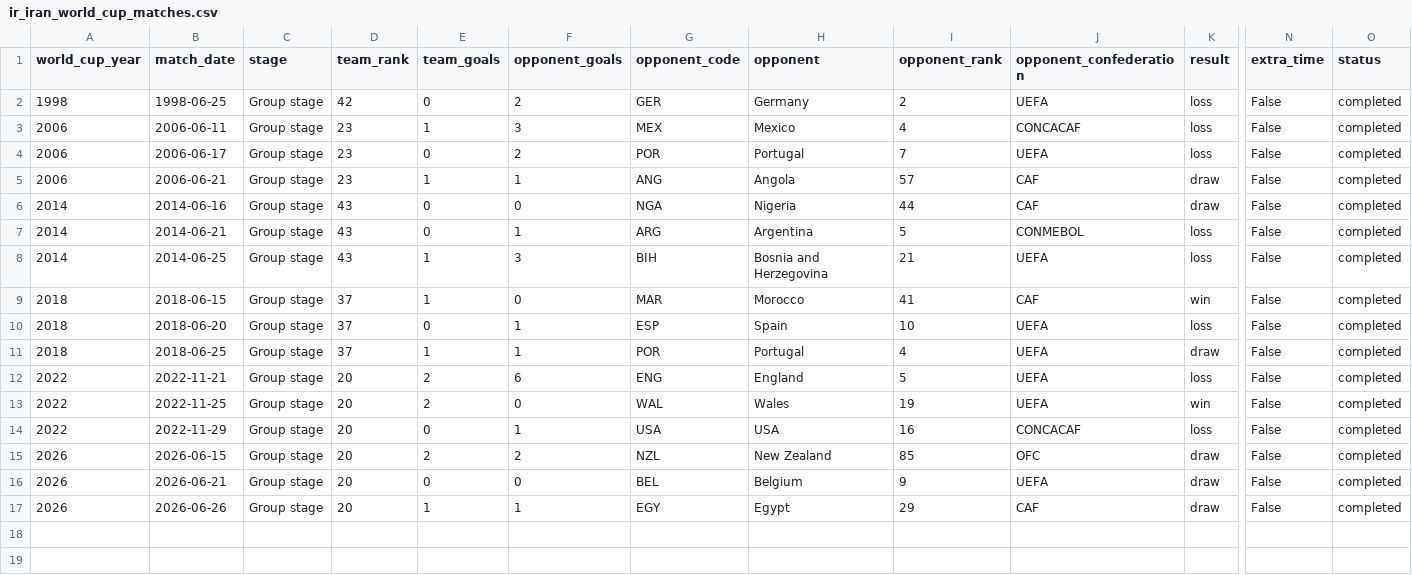
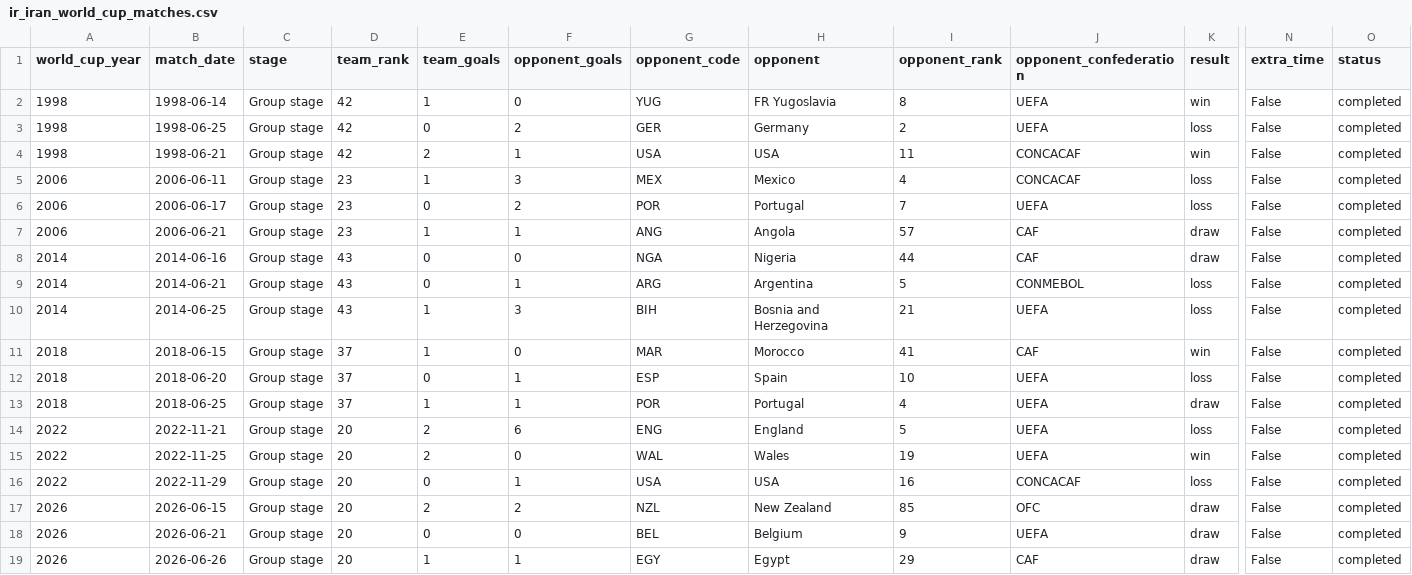
Before and after one commit to namuan/the-world-cup-index, a CSV file: data/ir_iran_world_cup_matches.csv, drawn as a sheet; only a part is shown, gaps mark what is left out; rows hold the shown columns only; the diff names each change by its address in the sheet, - before the commit and + after, or states it on an @@ line.

```diff
--- a/data/ir_iran_world_cup_matches.csv
+++ b/data/ir_iran_world_cup_matches.csv
+row 2: 1998 | 1998-06-14 | Group stage | 42 | 1 | 0 | YUG | FR Yugoslavia | 8 | UEFA | win | False | completed
+row 4: 1998 | 1998-06-21 | Group stage | 42 | 2 | 1 | USA | USA | 11 | CONCACAF | win | False | completed
```
Also changed, not shown: data/bolivia_world_cup_matches.csv, data/germany_world_cup_matches.csv, 16 other files.
